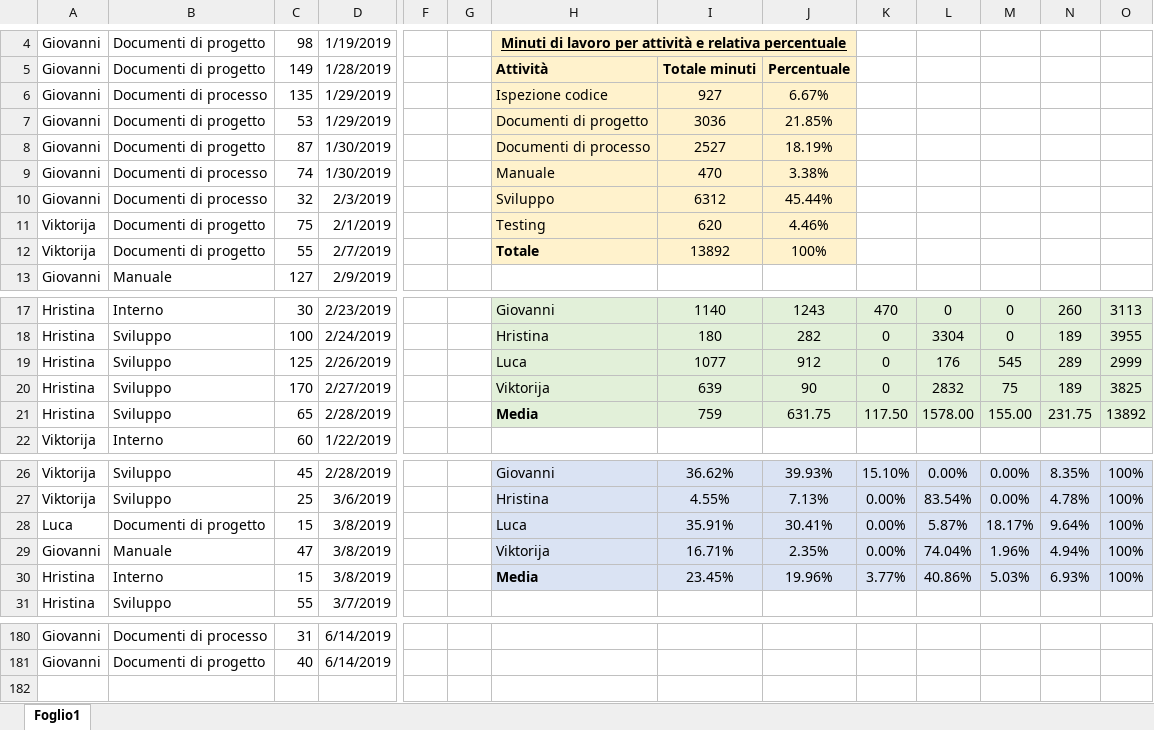
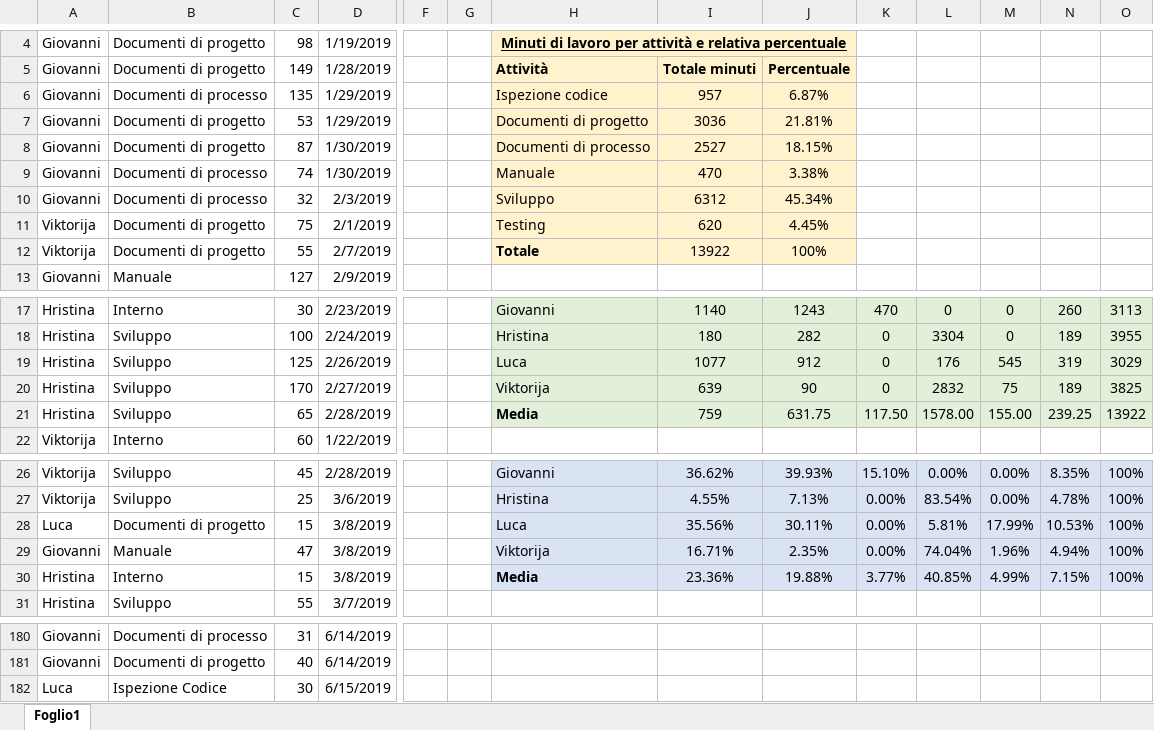
Before and after one commit to Gruppo-Ingegneria-Del-Software-2/Progetto, an Excel workbook: Documentazione/Attività sul progetto/DocAttivProg.xlsx, sheet Foglio1, drawn as a sheet; only a part is shown, gaps mark what is left out; values as stored, in another font and other column widths than the file's, no borders; rows hold the shown columns only; the diff names each change by its address in the sheet, - before the commit and + after, or states it on an @@ line.

Commit message:
Aumento leggibilità codice e test sul manuale

```diff
--- a/Documentazione/Attività sul progetto/DocAttivProg.xlsx (sheet Foglio1)
+++ b/Documentazione/Attività sul progetto/DocAttivProg.xlsx (sheet Foglio1)
-I6: 927
+I6: 957
-J6: 6.67%
+J6: 6.87%
-J7: 21.85%
+J7: 21.81%
-J8: 18.19%
+J8: 18.15%
-J10: 45.44%
+J10: 45.34%
-J11: 4.46%
+J11: 4.45%
-I12: 13892
+I12: 13922
-N19: 289
+N19: 319
-O19: 2999
+O19: 3029
-N21: 231.75
+N21: 239.25
-O21: 13892
+O21: 13922
-I28: 35.91%
+I28: 35.56%
-J28: 30.41%
+J28: 30.11%
-L28: 5.87%
+L28: 5.81%
-M28: 18.17%
+M28: 17.99%
-N28: 9.64%
+N28: 10.53%
-I30: 23.45%
+I30: 23.36%
-J30: 19.96%
+J30: 19.88%
-L30: 40.86%
+L30: 40.85%
-M30: 5.03%
+M30: 4.99%
-N30: 6.93%
+N30: 7.15%
+row 182: Luca | Ispezione Codice | 30 | 6/15/2019
```
Also changed, not shown: 3 other files.
